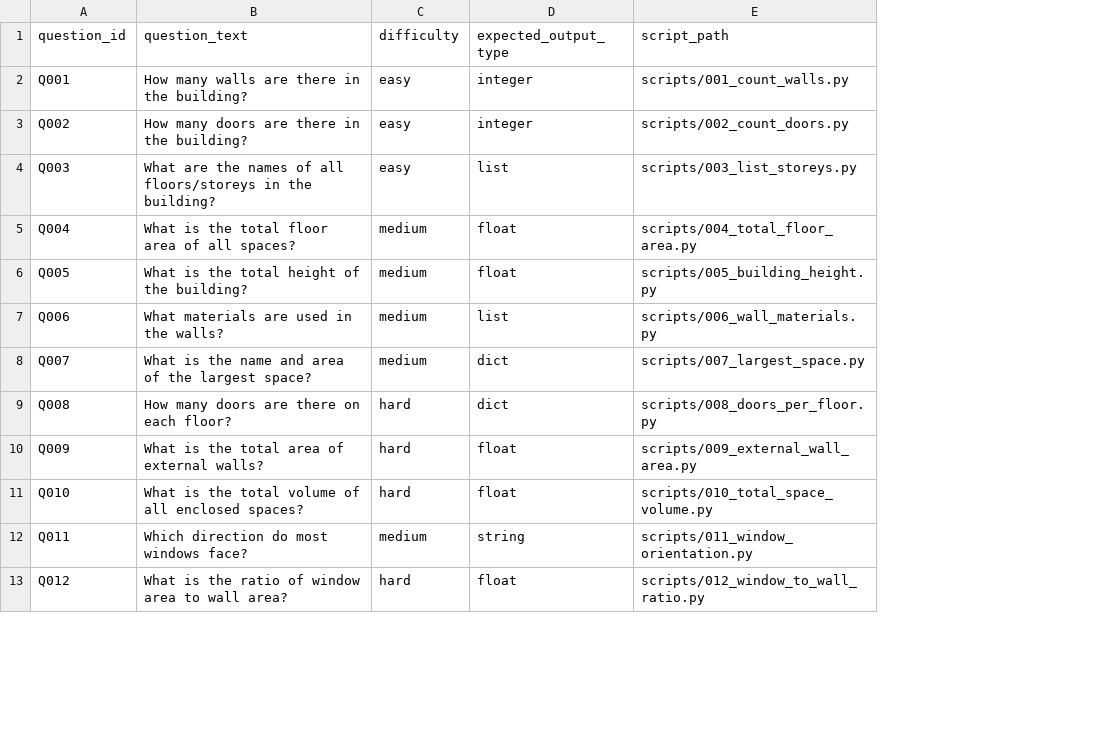
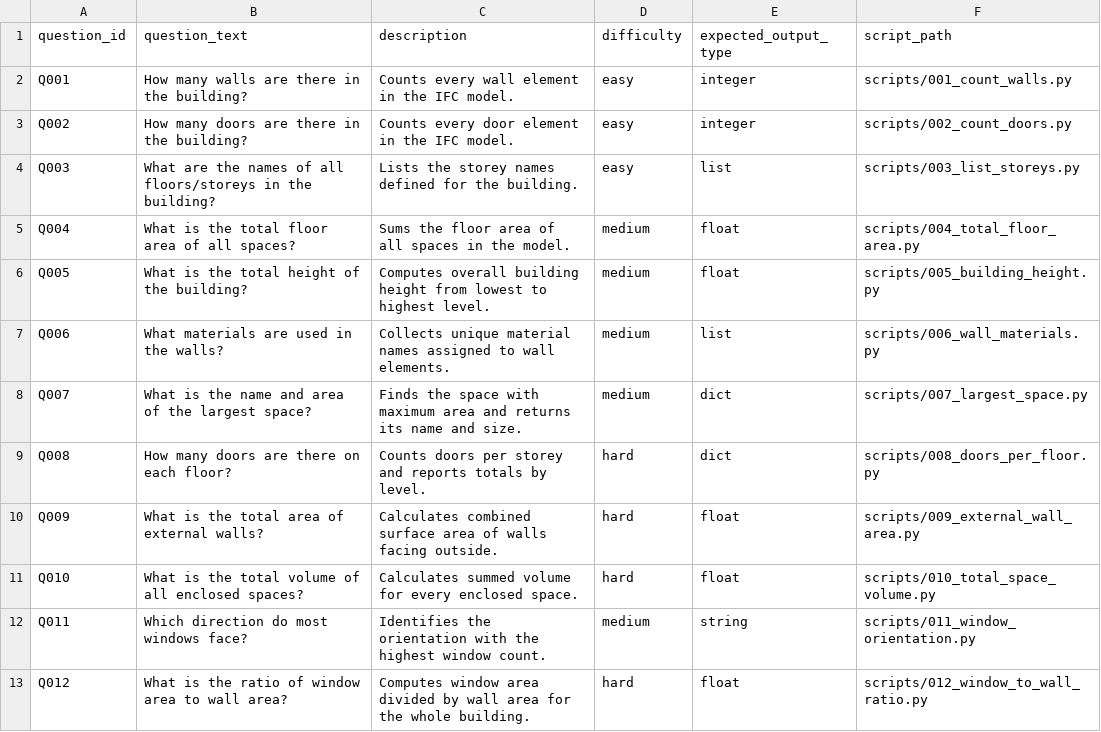
Before and after one commit to or7nge/bim-benchmark-answer-scripts, a CSV file: questions.csv, drawn as a sheet; only a part is shown; the diff names each change by its address in the sheet, - before the commit and + after, or states it on an @@ line.

Commit message:
Added question descriptions in questions.csv (Using AI)

```diff
--- a/questions.csv
+++ b/questions.csv
+column C (description), rows 2-13: Counts every wall element in the IFC model. | Counts every door element in the IFC model. | Lists the storey names defined for the building. | Sums the floor area of all spaces in the model. | Computes overall building height from lowest to highest level. | Collects unique material names assigned to wall elements. | Finds the space with maximum area and returns its name and size. | Counts doors per storey and reports totals by level. | Calculates combined surface area of walls facing outside. | Calculates summed volume for every enclosed space. | Identifies the orientation with the highest window count. | Computes window area divided by wall area for the whole building.
```
